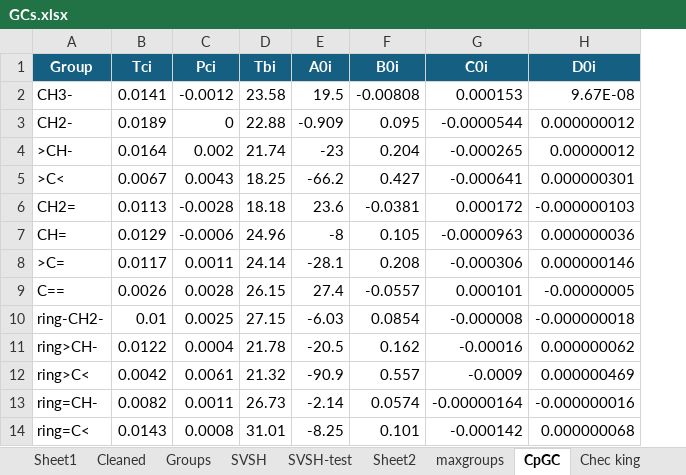
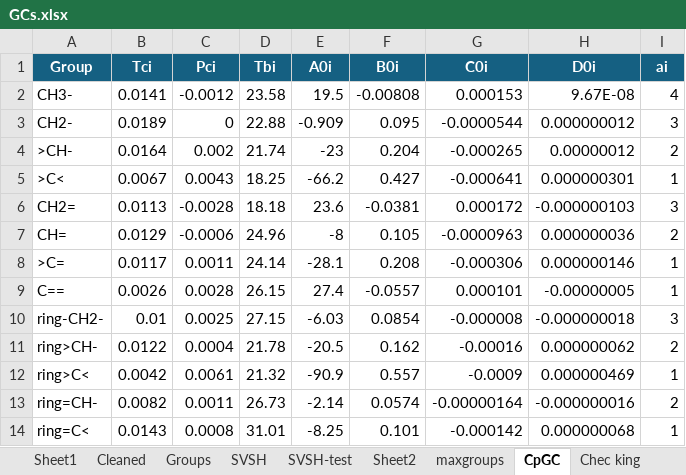
Before and after one commit to lexiathilla/AOBaddies, an Excel workbook: GCs.xlsx, sheet CpGC, drawn as a sheet; only a part is shown; values as stored, in another font and other column widths than the file's, no borders; the diff names each change by its address in the sheet, - before the commit and + after, or states it on an @@ line.

```diff
--- a/GCs.xlsx (sheet CpGC)
+++ b/GCs.xlsx (sheet CpGC)
+column I (ai), rows 2-14: 4 | 3 | 2 | 1 | 3 | 2 | 1 | 1 | 3 | 2 | 1 | 2 | 1
```
Also changed, not shown: 1 other file.
